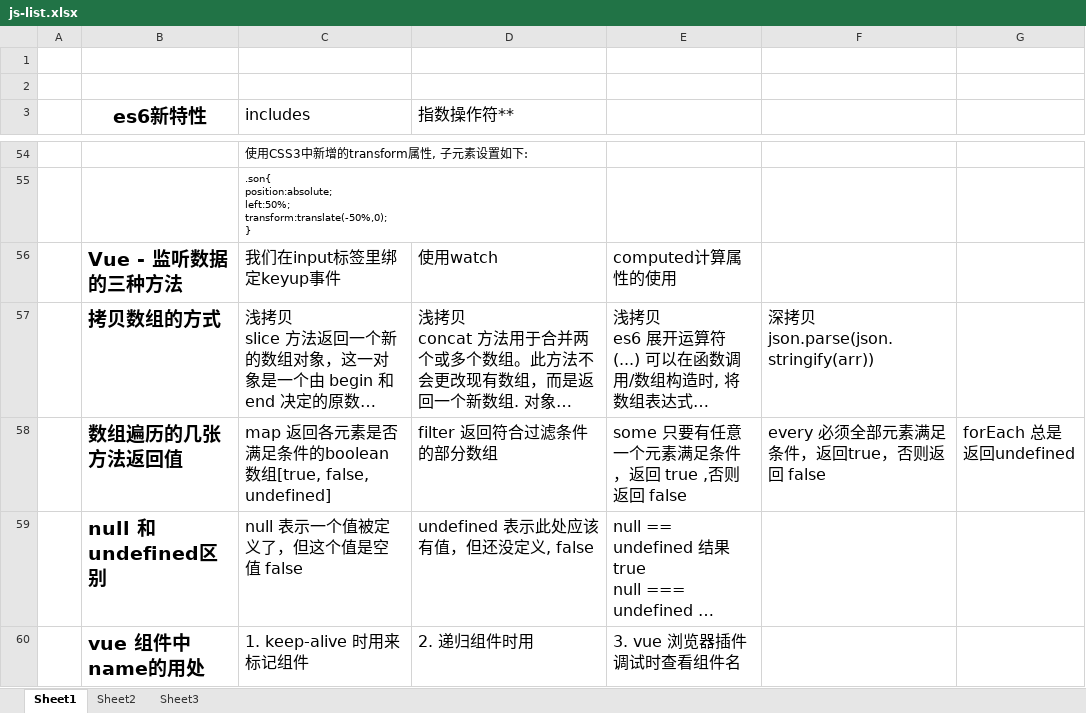
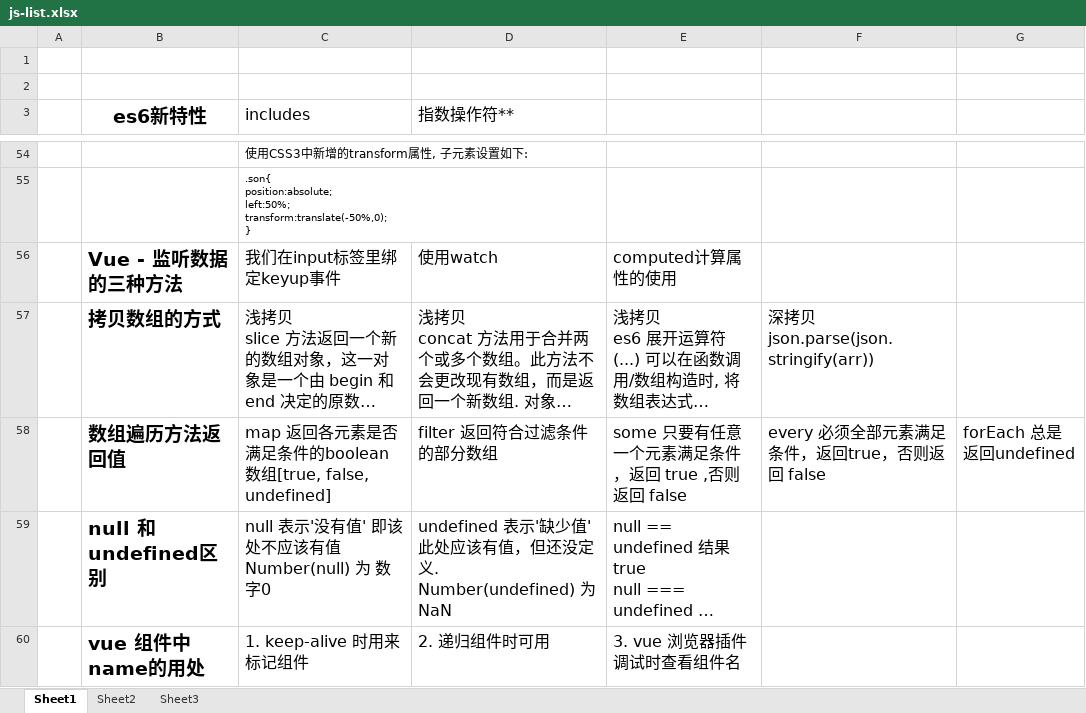
Before and after one commit to kb2412/resource, an Excel workbook: js-list.xlsx, sheet Sheet1, drawn as a sheet; only a part is shown, gaps mark what is left out; long unchanged cells end in …; values as stored, in another font and other column widths than the file's, no borders; charts and pictures not drawn; ↵ is a line break in a cell; the diff covers the shown part only; the diff names each change by its address in the sheet, - before the commit and + after, or states it on an @@ line.

```diff
--- a/js-list.xlsx (sheet Sheet1)
+++ b/js-list.xlsx (sheet Sheet1)
-B58 (es6新特性): 数组遍历的几张方法返回值
+B58 (es6新特性): 数组遍历方法返回值
-C59 (includes): null 表示一个值被定义了，但这个值是空值 false
+C59 (includes): null 表示'没有值' 即该处不应该有值 ↵ Number(null) 为 数字0
-D59 (指数操作符**): undefined 表示此处应该有值，但还没定义, false
+D59 (指数操作符**): undefined 表示'缺少值'此处应该有值，但还没定义. Number(undefined) 为 NaN
-D60 (指数操作符**): 2. 递归组件时用
+D60 (指数操作符**): 2. 递归组件时可用
```
Also changed, not shown: 7 added rows and 1 removed row elsewhere in this sheet.
